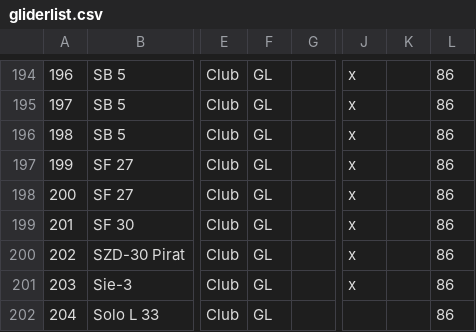
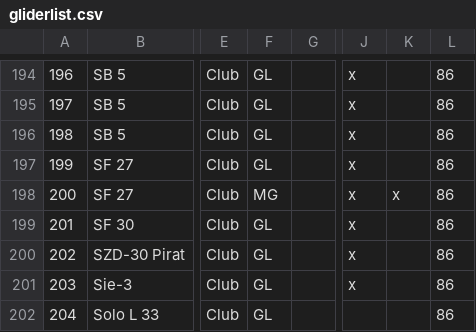
Before and after one commit to weglide/GliderList, a CSV file: gliderlist.csv, drawn as a sheet; only a part is shown, gaps mark what is left out; the diff names each change by its address in the sheet, - before the commit and + after, or states it on an @@ line.

Commit message:
fix: SF 27 MA, add self-launcher and engine flag, fixes #67

```diff
--- a/gliderlist.csv
+++ b/gliderlist.csv
-F198: GL
+F198: MG
-K198: (empty)
+K198: x
```
